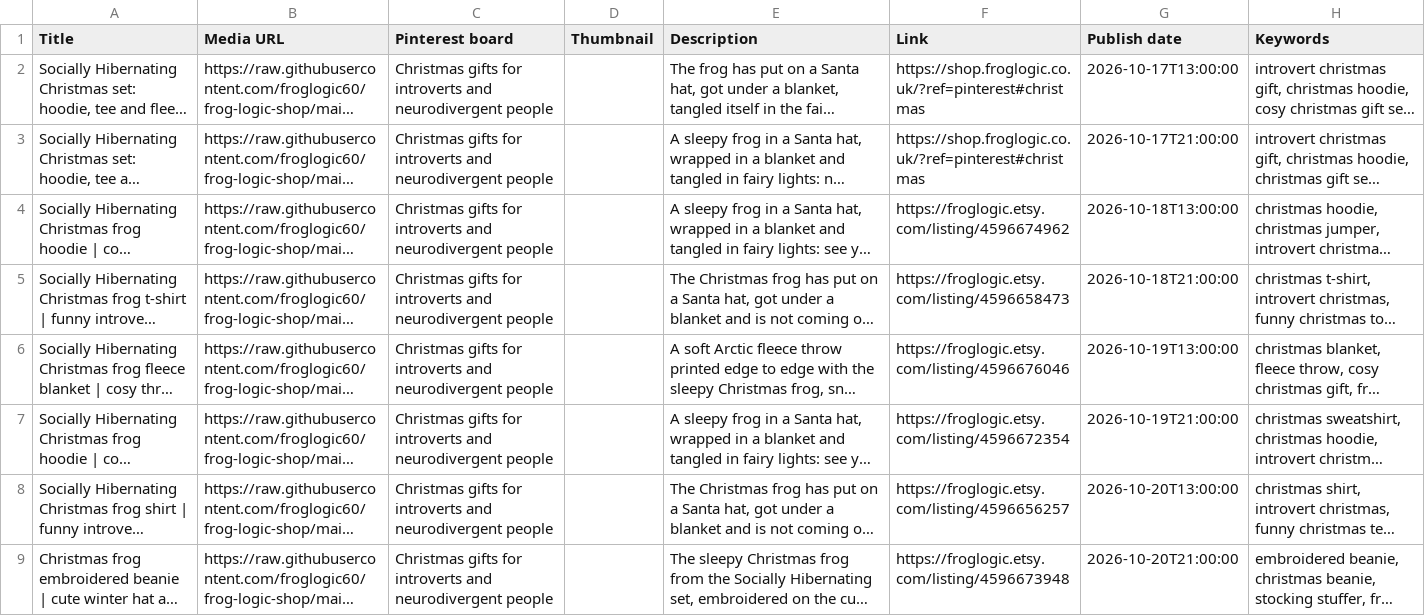
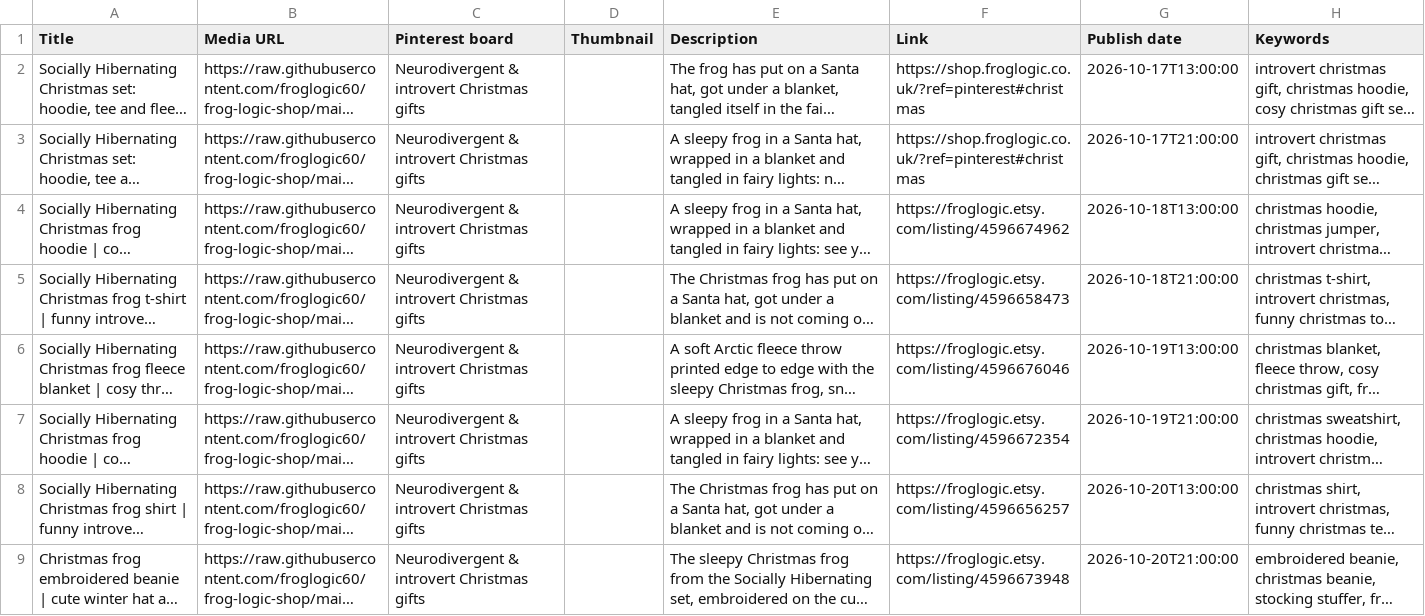
Before and after one commit to froglogic60/frog-logic-shop, a CSV file: automation/social/xmas-pins/xmas-pins.csv, drawn as a sheet; long unchanged cells end in …; the diff names each change by its address in the sheet, - before the commit and + after, or states it on an @@ line.

```diff
--- a/automation/social/xmas-pins/xmas-pins.csv
+++ b/automation/social/xmas-pins/xmas-pins.csv
-C2:C9 (Pinterest board): Christmas gifts for introverts and neurodivergent people
+C2:C9 (Pinterest board): Neurodivergent & introvert Christmas gifts
```
